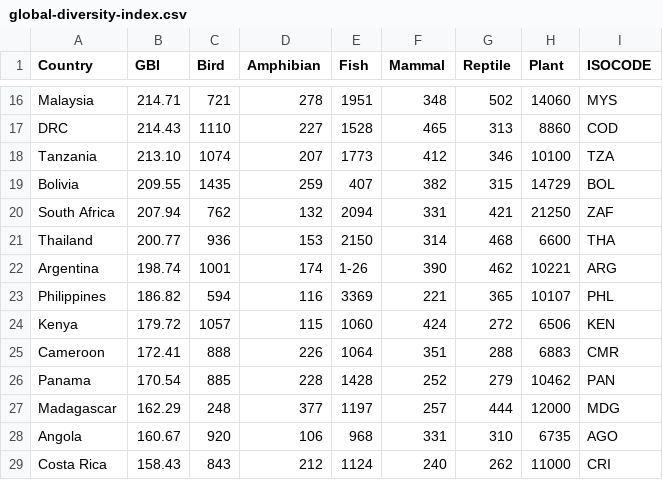
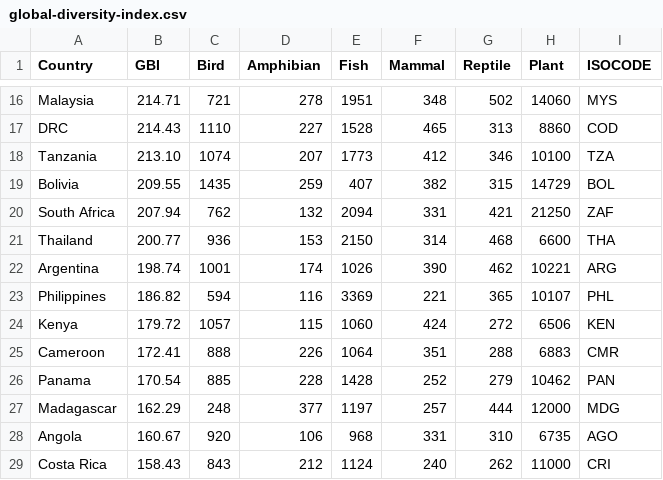
Before and after one commit to KarlKewbZ/thingythingwca, a CSV file: global-diversity-index.csv, drawn as a sheet; only a part is shown, gaps mark what is left out.

Commit message:
Update global-diversity-index.csv

```diff
--- a/global-diversity-index.csv
+++ b/global-diversity-index.csv
@@ -21,3 +21,3 @@ South Africa,207.94,762,132,2094,331,421,21250,ZAF
 Thailand,200.77,936,153,2150,314,468,6600,THA
-Argentina,198.74,1001,174,1-26,390,462,10221,ARG
+Argentina,198.74,1001,174,1026,390,462,10221,ARG
 Philippines,186.82,594,116,3369,221,365,10107,PHL
```
